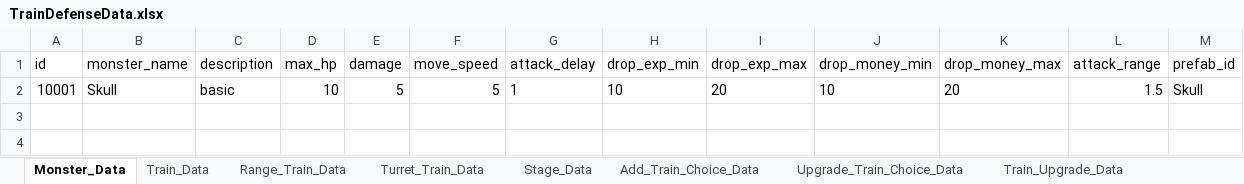
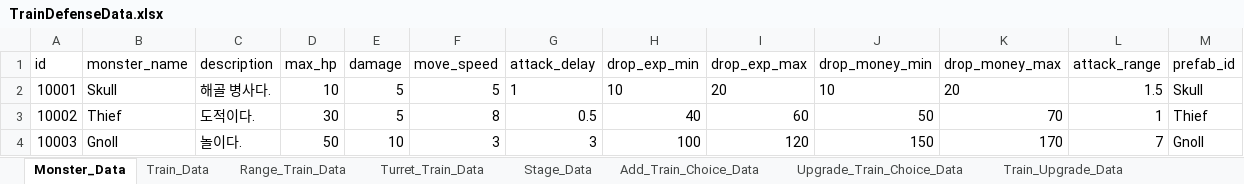
Before and after one commit to cumic06/TrainDefense, an Excel workbook: Assets/02_Resources/Data/TrainDefenseData.xlsx, sheet Monster_Data, drawn as a sheet; values as stored, in another font and other column widths than the file's, no borders; the diff names each change by its address in the sheet, - before the commit and + after, or states it on an @@ line.

Commit message:
feat: gnoll,thief 제작완료

```diff
--- a/Assets/02_Resources/Data/TrainDefenseData.xlsx (sheet Monster_Data)
+++ b/Assets/02_Resources/Data/TrainDefenseData.xlsx (sheet Monster_Data)
-C2 (description): basic
+C2 (description): 해골 병사다.
+row 3: 10002 | Thief | 도적이다. | 30 | 5 | 8 | 0.5 | 40 | 60 | 50 | 70 | 1 | Thief
+row 4: 10003 | Gnoll | 놀이다. | 50 | 10 | 3 | 3 | 100 | 120 | 150 | 170 | 7 | Gnoll
```
Also changed, not shown: 8 other files.
